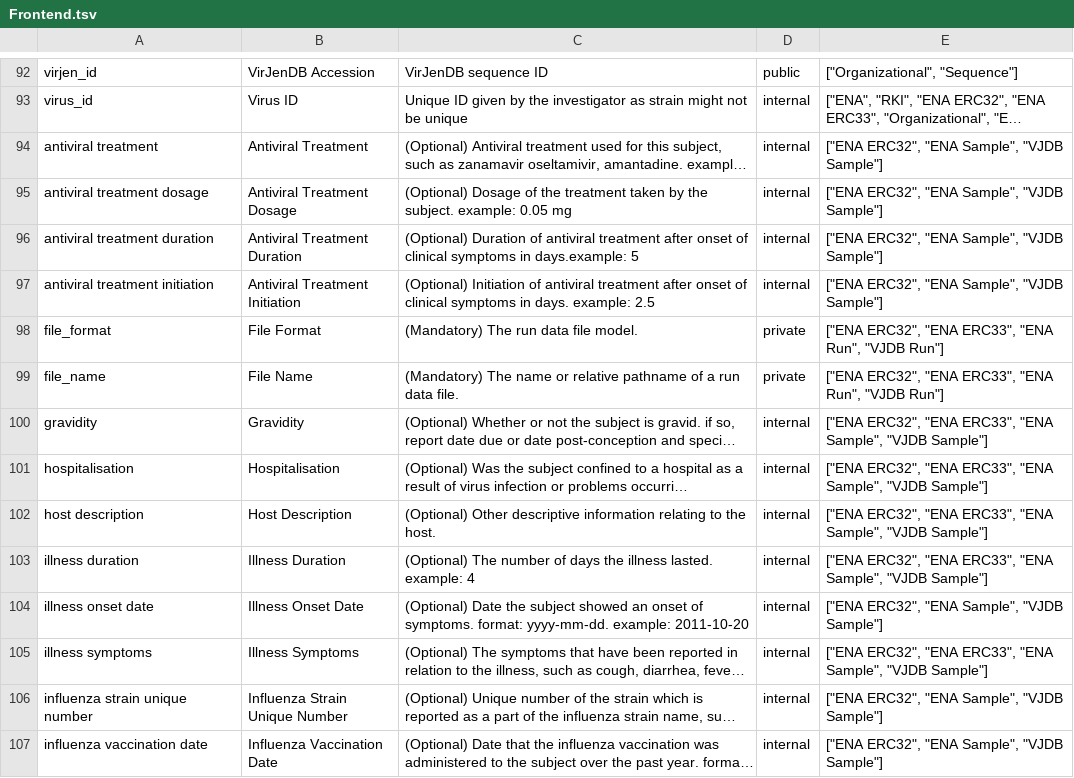
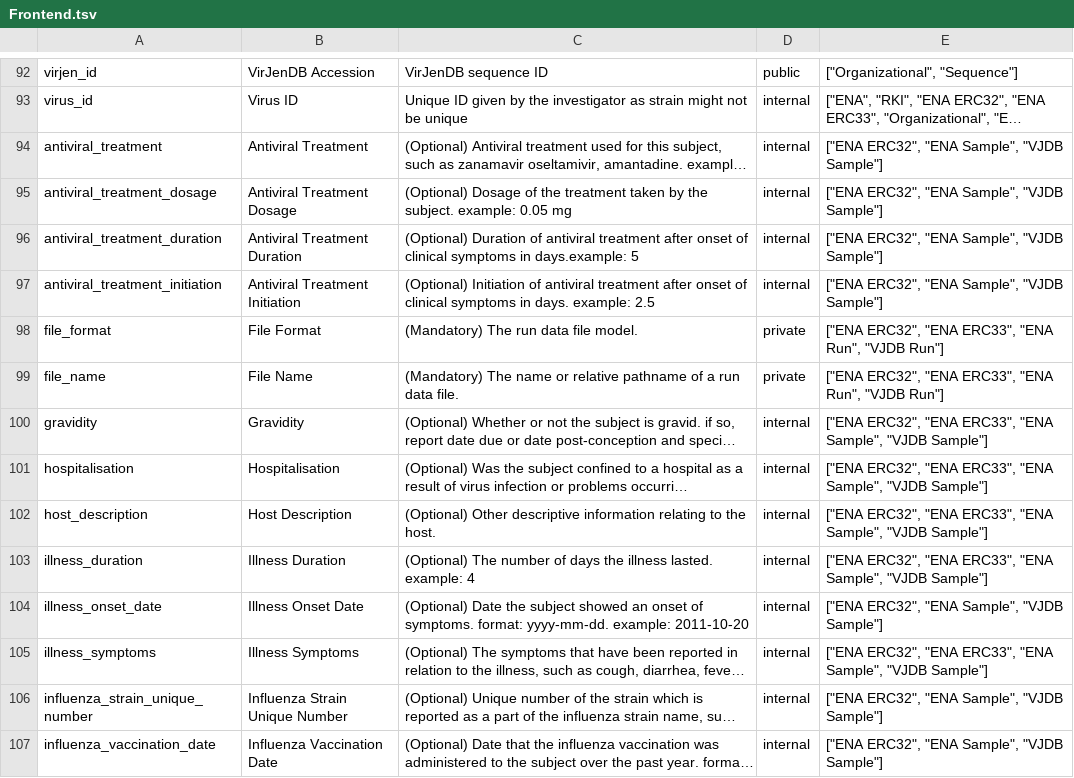
Before and after one commit to bio-informatician/virjendb_metadata, a TSV file: raw_files/Frontend.tsv, drawn as a sheet; only a part is shown, gaps mark what is left out; long unchanged cells end in …; the diff covers the shown part only; the diff names each change by its address in the sheet, - before the commit and + after, or states it on an @@ line.

```diff
--- a/raw_files/Frontend.tsv
+++ b/raw_files/Frontend.tsv
-A94: antiviral treatment
+A94: antiviral_treatment
-A95: antiviral treatment dosage
+A95: antiviral_treatment_dosage
-A96: antiviral treatment duration
+A96: antiviral_treatment_duration
-A97: antiviral treatment initiation
+A97: antiviral_treatment_initiation
-A102: host description
+A102: host_description
-A103: illness duration
+A103: illness_duration
-A104: illness onset date
+A104: illness_onset_date
-A105: illness symptoms
+A105: illness_symptoms
-A106: influenza strain unique number
+A106: influenza_strain_unique_number
-A107: influenza vaccination date
+A107: influenza_vaccination_date
```
Also changed, not shown: 27 edited cells elsewhere in this file, raw_files/Submission.tsv, raw_files/Tags.tsv, 3 other files.
